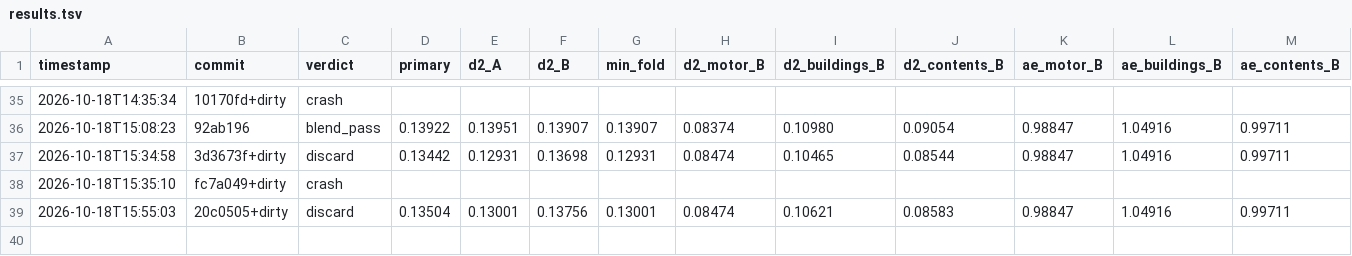
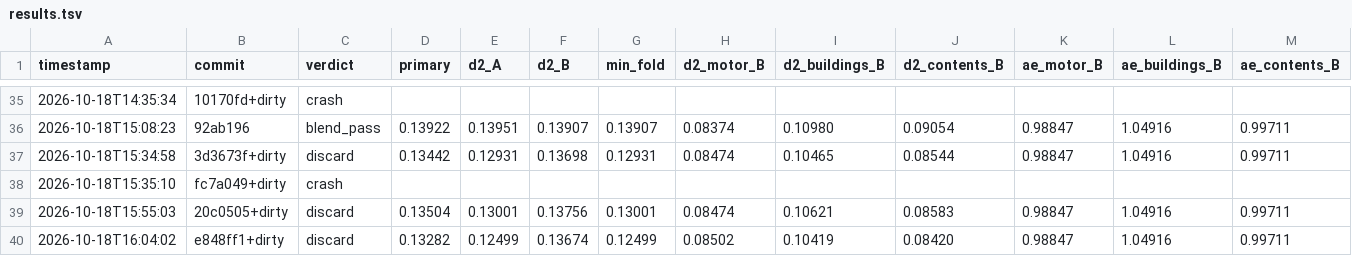
Before and after one commit to farmcoding/iaa-hackathon-2026, a TSV file: results.tsv, drawn as a sheet; only a part is shown, gaps mark what is left out; rows hold the shown columns only; the diff names each change by its address in the sheet, - before the commit and + after, or states it on an @@ line.

Commit message:
loop log: iteration 4 discard

```diff
--- a/results.tsv
+++ b/results.tsv
+row 40: 2026-10-18T16:04:02 | e848ff1+dirty | discard | 0.13282 | 0.12499 | 0.13674 | 0.12499 | 0.08502 | 0.10419 | 0.08420 | 0.98847 | 1.04916 | 0.99711
```
Also changed, not shown: 1 other file.
